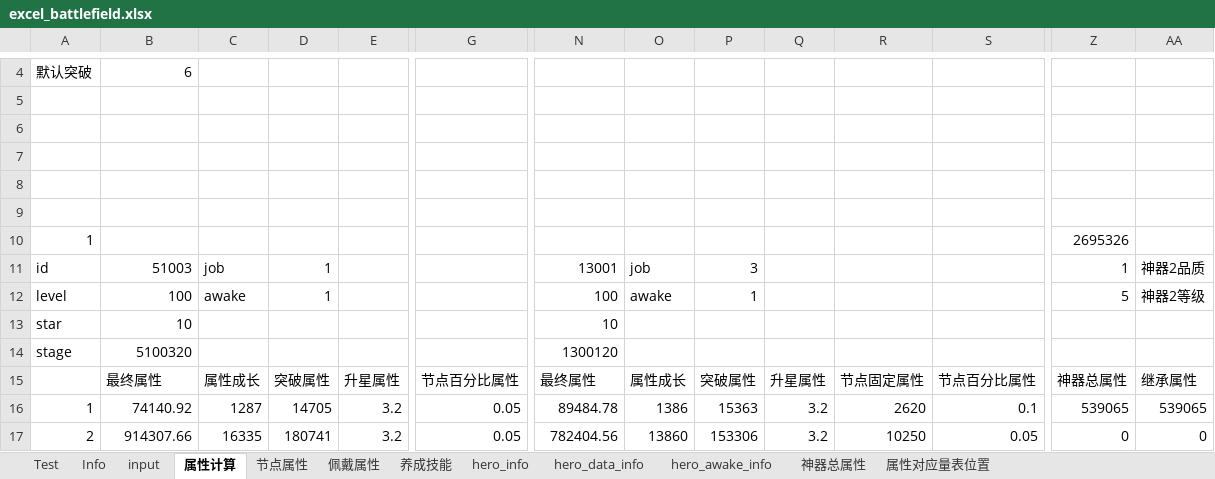
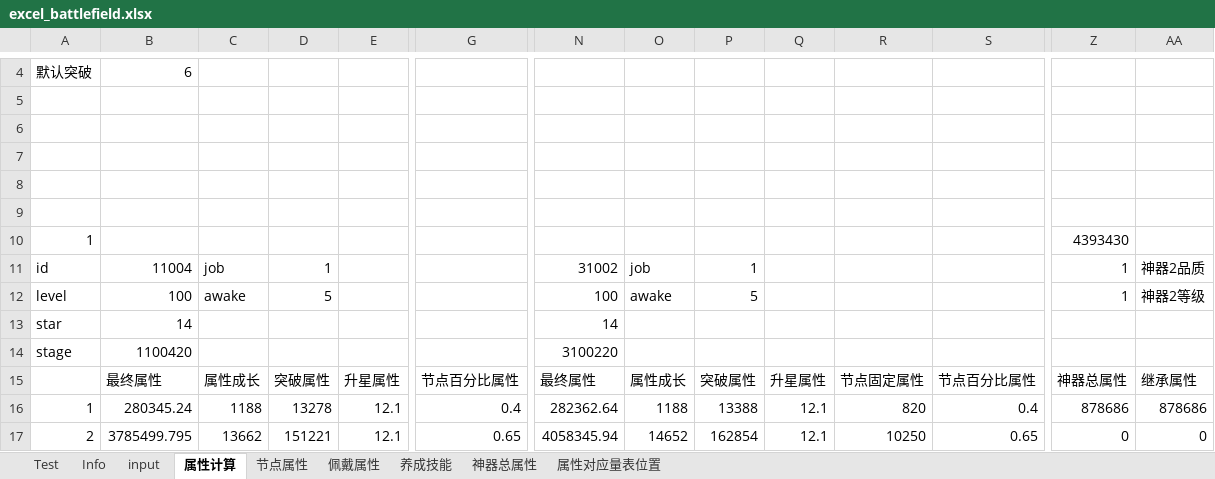
Before and after one commit to Tillfore/Turn-basedBattleSimuBook, an Excel workbook: excel_battlefield.xlsx, sheet 属性计算, drawn as a sheet; only a part is shown, gaps mark what is left out; values as stored, in another font and other column widths than the file's, no borders; the diff covers the shown part only; the diff names each change by its address in the sheet, - before the commit and + after, or states it on an @@ line.

```diff
--- a/excel_battlefield.xlsx (sheet 属性计算)
+++ b/excel_battlefield.xlsx (sheet 属性计算)
@@ sheet tab hidden: hero_info @@
@@ sheet tab hidden: hero_data_info @@
@@ sheet tab hidden: hero_awake_info @@
-Z10: 2695326
+Z10: 4393430
-B11: 51003
+B11: 11004
-N11: 13001
+N11: 31002
-P11: 3
+P11: 1
-D12: 1
+D12: 5
-P12: 1
+P12: 5
-Z12: 5
+Z12: 1
-B13: 10
+B13: 14
-N13: 10
+N13: 14
-B14: 5100320
+B14: 1100420
-N14: 1300120
+N14: 3100220
-B16: 74140.92
+B16: 280345.24
-C16: 1287
+C16: 1188
-D16: 14705
+D16: 13278
-E16:E17: 3.2
+E16:E17: 12.1
-G16: 0.05
+G16: 0.4
-N16: 89484.78
+N16: 282362.64
-O16: 1386
+O16: 1188
-P16: 15363
+P16: 13388
-Q16:Q17: 3.2
+Q16:Q17: 12.1
-R16: 2620
+R16: 820
-S16: 0.1
+S16: 0.4
-Z16: 539065
+Z16: 878686
-AA16: 539065
+AA16: 878686
-B17: 914307.66
+B17: 3785499.795
-C17: 16335
+C17: 13662
-D17: 180741
+D17: 151221
-G17: 0.05
+G17: 0.65
-N17: 782404.56
+N17: 4058345.94
-O17: 13860
+O17: 14652
-P17: 153306
+P17: 162854
-S17: 0.05
+S17: 0.65
```
Also changed, not shown: 39 added rows, 39 removed rows, 41 moved rows and 113 edited cells elsewhere in this sheet, sheet Test, sheet 节点属性, sheet Info, sheet input, sheet 养成技能, formulas that keep their value.
